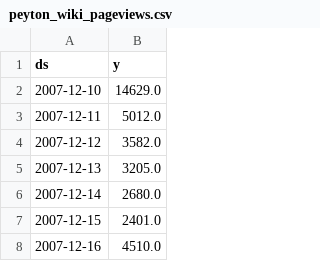
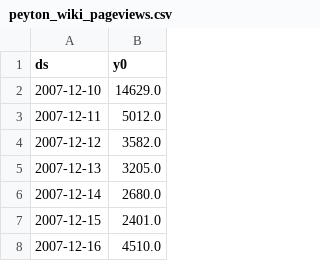
Before and after one commit to ycheng42/public_data, a CSV file: peyton_wiki_pageviews.csv, drawn as a sheet; only a part is shown.

Commit message:
Update peyton_wiki_pageviews.csv

```diff
--- a/peyton_wiki_pageviews.csv
+++ b/peyton_wiki_pageviews.csv
@@ -1,2 +1,2 @@
-ds,y
+ds,y0
 2007-12-10,14629.0
```
